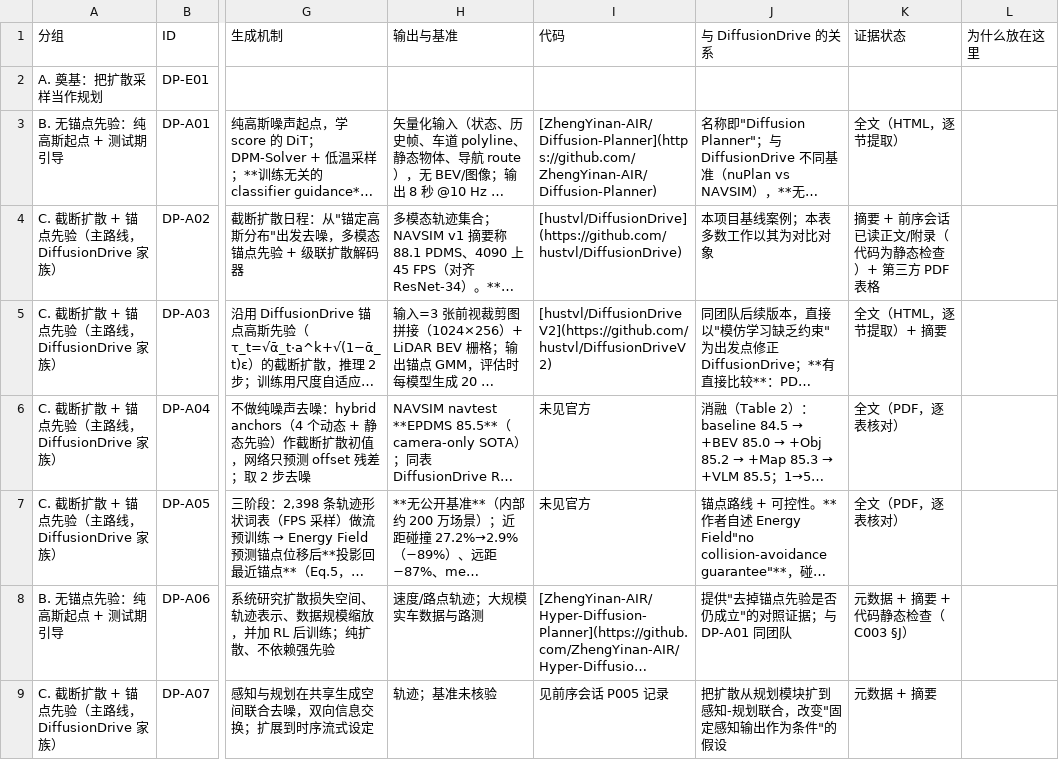
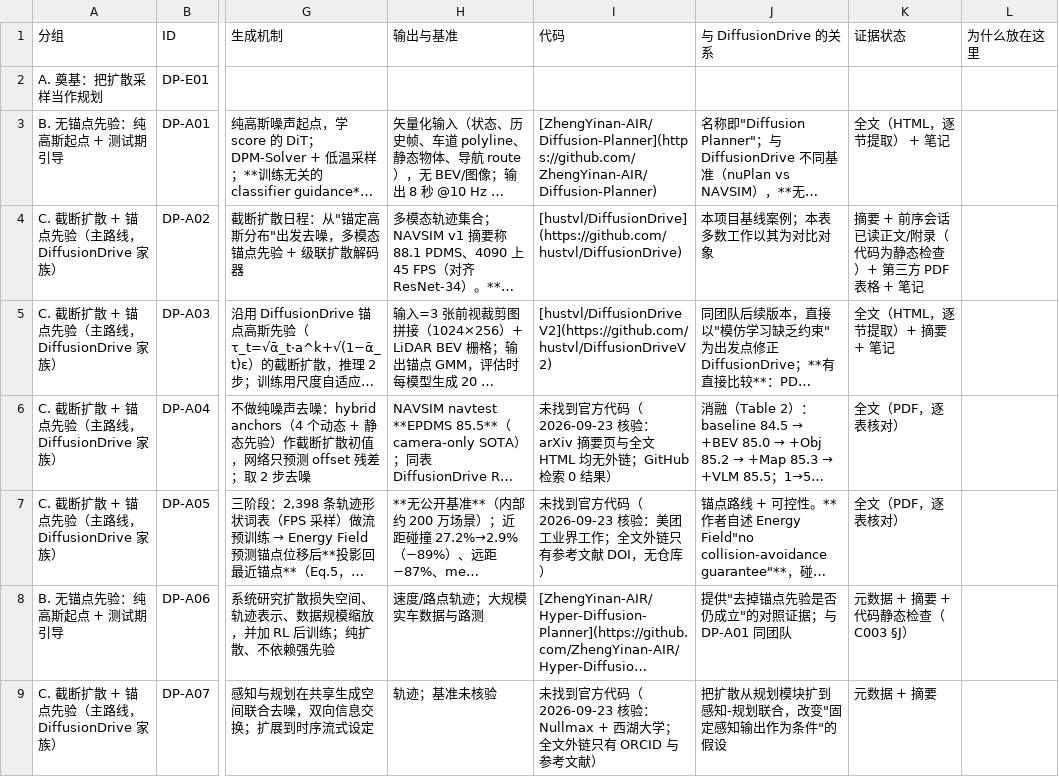
Before and after one commit to fineverse/AI4R, a CSV file: projects/autonomous-driving/topics/diffusion-planner/papers/diffusion_planner_ad.csv, drawn as a sheet; only a part is shown, gaps mark what is left out; long unchanged cells end in …; the diff covers the shown part only; the diff names each change by its address in the sheet, - before the commit and + after, or states it on an @@ line.

```diff
--- a/projects/autonomous-driving/topics/diffusion-planner/papers/diffusion_planner_ad.csv
+++ b/projects/autonomous-driving/topics/diffusion-planner/papers/diffusion_planner_ad.csv
-K3 (证据状态): 全文（HTML，逐节提取）
+K3 (证据状态): 全文（HTML，逐节提取） + 笔记
-K4 (证据状态): 摘要 + 前序会话已读正文/附录（代码为静态检查）+ 第三方 PDF 表格
+K4 (证据状态): 摘要 + 前序会话已读正文/附录（代码为静态检查）+ 第三方 PDF 表格 + 笔记
-K5 (证据状态): 全文（HTML，逐节提取）+ 摘要
+K5 (证据状态): 全文（HTML，逐节提取）+ 摘要 + 笔记
-I6 (代码): 未见官方
+I6 (代码): 未找到官方代码（2026-09-23 核验：arXiv 摘要页与全文 HTML 均无外链；GitHub 检索 0 结果）
-I7 (代码): 未见官方
+I7 (代码): 未找到官方代码（2026-09-23 核验：美团工业界工作；全文外链只有参考文献 DOI，无仓库）
-I9 (代码): 见前序会话 P005 记录
+I9 (代码): 未找到官方代码（2026-09-23 核验：Nullmax + 西湖大学；全文外链只有 ORCID 与参考文献）
```
Also changed, not shown: 34 edited cells elsewhere in this file, projects/embodied-ai/topics/diffusion-policy/papers/diffusion_planner_embodied.csv, 53 other files.
